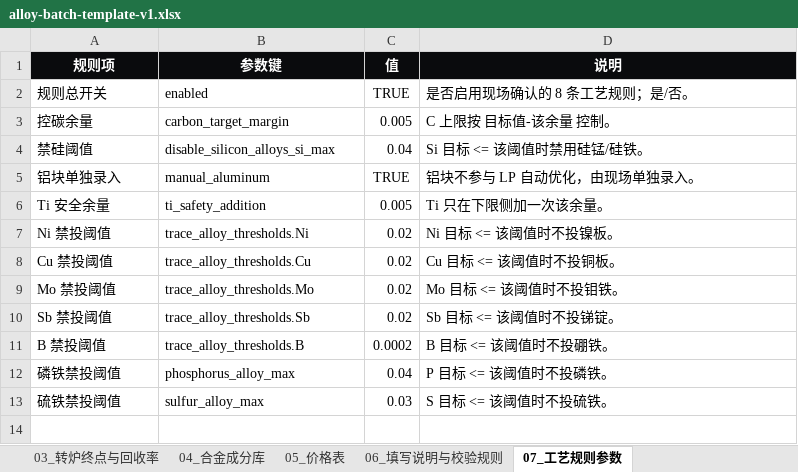
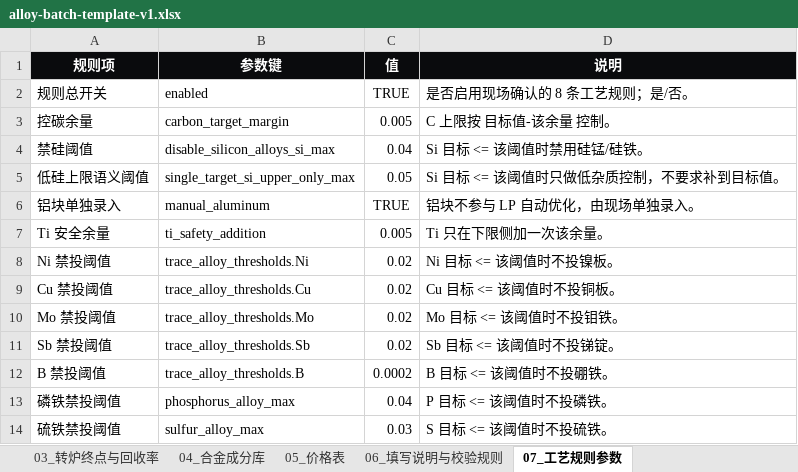
Before and after one commit to MagicXran/alloy_cost_calculation, an Excel workbook: alloy-batch-template-v1.xlsx, sheet 07_工艺规则参数, drawn as a sheet; values as stored, in another font and other column widths than the file's, no borders; the diff names each change by its address in the sheet, - before the commit and + after, or states it on an @@ line.

```diff
--- a/alloy-batch-template-v1.xlsx (sheet 07_工艺规则参数)
+++ b/alloy-batch-template-v1.xlsx (sheet 07_工艺规则参数)
+row 5: 低硅上限语义阈值 | single_target_si_upper_only_max | 0.05 | Si 目标 <= 该阈值时只做低杂质控制，不要求补到目标值。
```
Also changed, not shown: sheet 06_填写说明与校验规则, outputs/lp_actual_aluminum/热卷成本效益测算20260613版_LP新算法_单源对比_20260615.xlsx, 7 other files.
